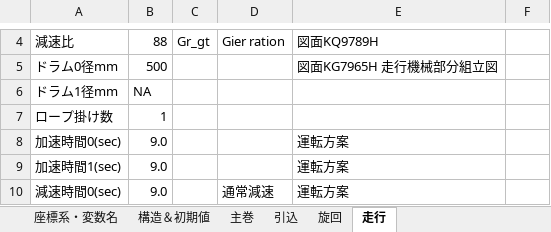
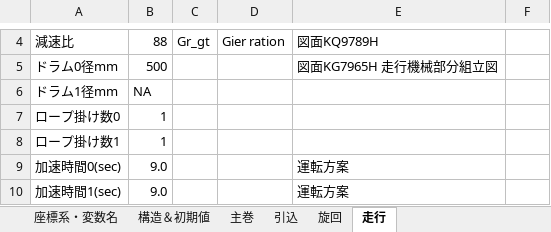
Before and after one commit to SMH-MRD/MKCC0, an Excel workbook: Simulator.xlsx, sheet 走行, drawn as a sheet; only a part is shown, gaps mark what is left out; the shorter side is filled out with more unchanged rows; values as stored, in another font and other column widths than the file's, no borders; charts and pictures not drawn; the diff names each change by its address in the sheet, - before the commit and + after, or states it on an @@ line.

```diff
--- a/Simulator.xlsx (sheet 走行)
+++ b/Simulator.xlsx (sheet 走行)
-A7: ロープ掛け数
+A7: ロープ掛け数0
+row 8: ロープ掛け数1 | 1
```
Also changed, not shown: sheet 構造＆初期値, sheet 主巻, sheet 引込, sheet 旋回, formulas that keep their value, charts or pictures, 10 other files.
